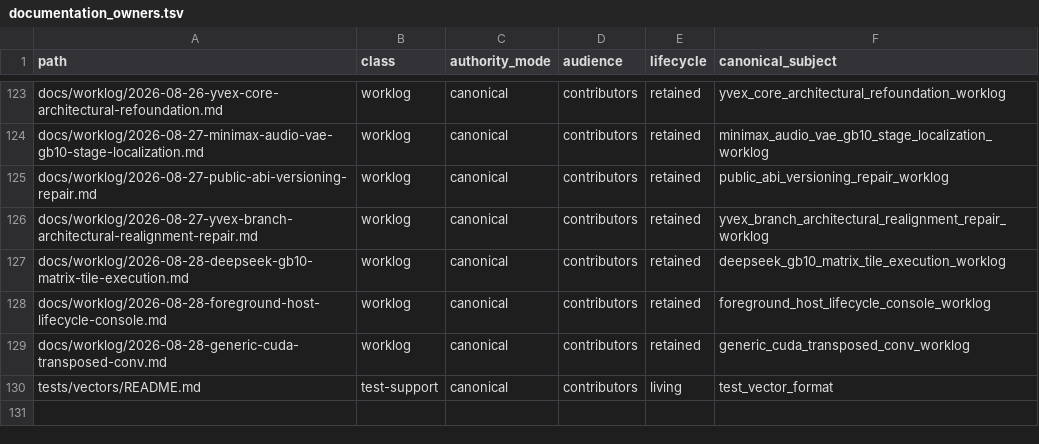
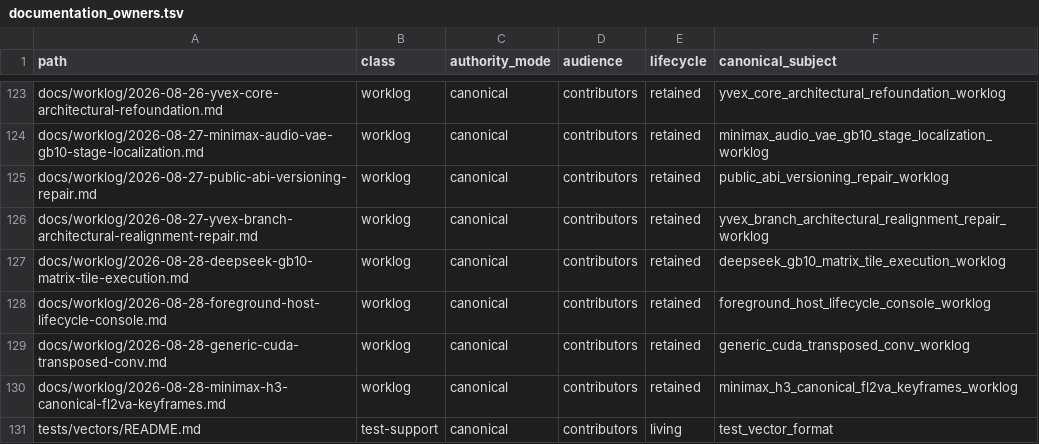
Before and after one commit to yailabs/clori, a TSV file: config/documentation_owners.tsv, drawn as a sheet; only a part is shown, gaps mark what is left out; the diff names each change by its address in the sheet, - before the commit and + after, or states it on an @@ line.

Commit message:
docs(minimax): record canonical FL2VA keyframes

```diff
--- a/config/documentation_owners.tsv
+++ b/config/documentation_owners.tsv
+row 130: docs/worklog/2026-08-28-minimax-h3-canonical-fl2va-keyframes.md | worklog | canonical | contributors | retained | minimax_h3_canonical_fl2va_keyframes_worklog
```
Also changed, not shown: 4 other files.
